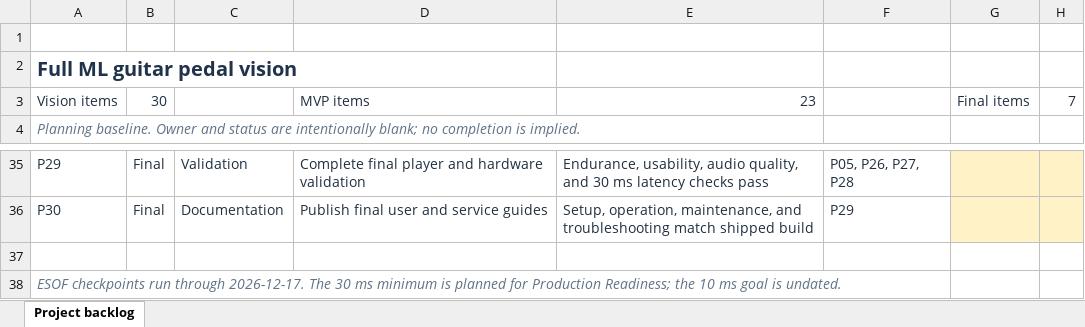
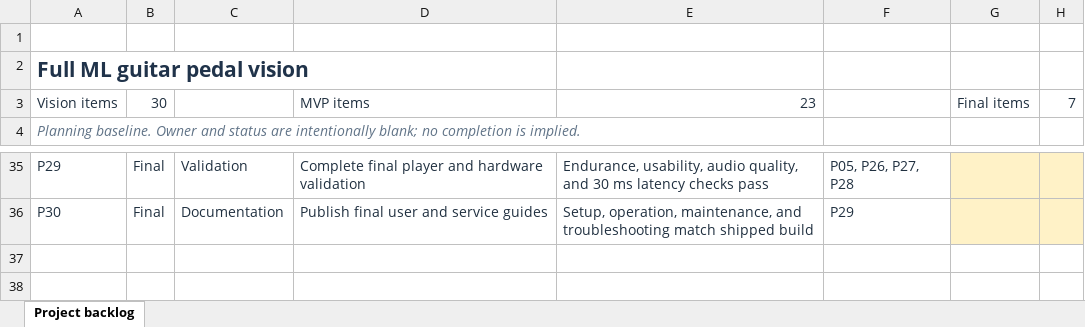
Before and after one commit to 423F26/project2, an Excel workbook: docs/agile/project-backlog.xlsx, sheet Project backlog, drawn as a sheet; only a part is shown, gaps mark what is left out; values as stored, in another font and other column widths than the file's, no borders; the diff names each change by its address in the sheet, - before the commit and + after, or states it on an @@ line.

Commit message:
Documenation

```diff
--- a/docs/agile/project-backlog.xlsx (sheet Project backlog)
+++ b/docs/agile/project-backlog.xlsx (sheet Project backlog)
@@ A2 text size: larger @@
-row 37: (empty)
-row 38: ESOF checkpoints run through 2026-12-17. The 30 ms minimum is planned for Production Readiness; the 10 ms goal is undated.
```
